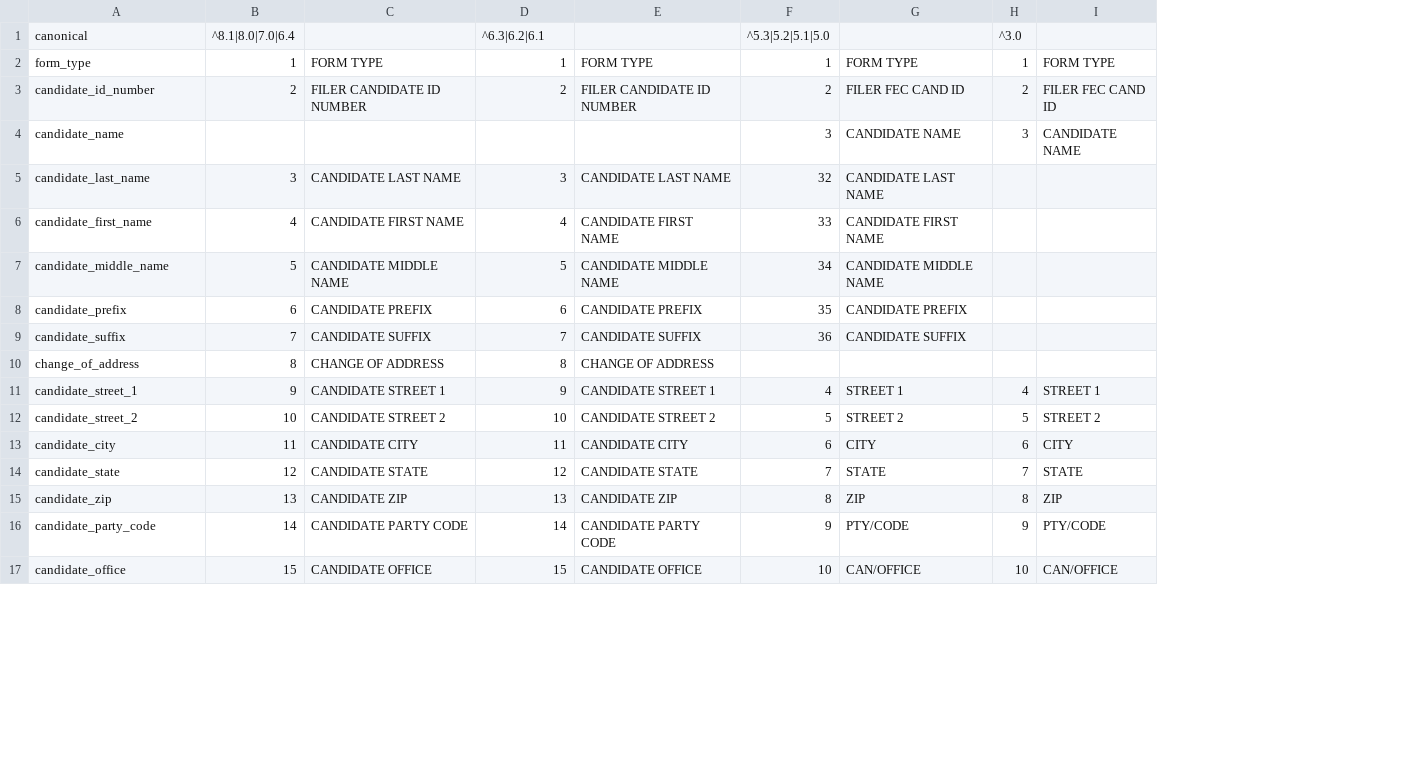
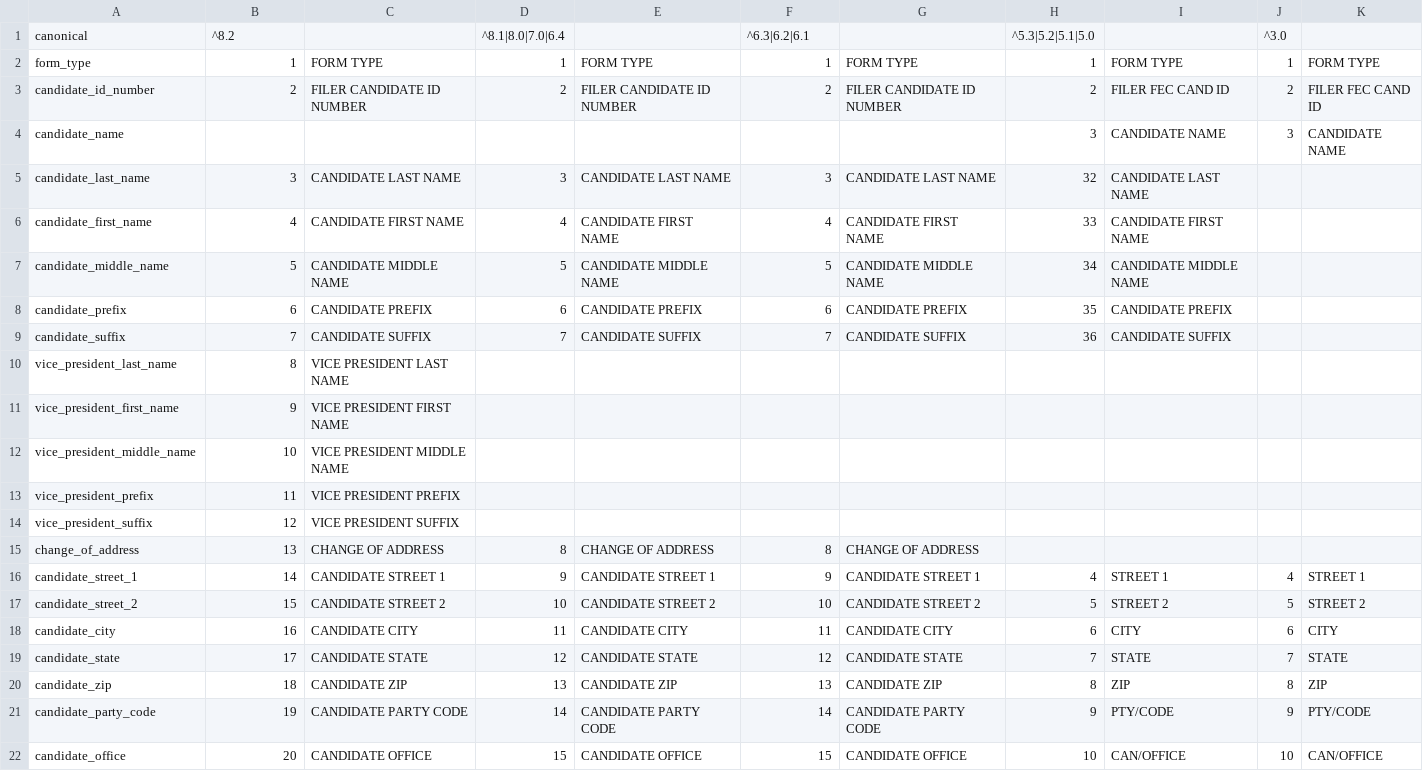
Before and after one commit to newsdev/fec-csv-sources, a CSV file: F2.csv, drawn as a sheet; only a part is shown; addresses are those after the commit; the diff covers the shown part only; the diff names each change by its address in the sheet, - before the commit and + after, or states it on an @@ line.

```diff
--- a/F2.csv
+++ b/F2.csv
+column G, rows 2-9: FORM TYPE | FILER CANDIDATE ID NUMBER |  | CANDIDATE LAST NAME | CANDIDATE FIRST NAME | CANDIDATE MIDDLE NAME | CANDIDATE PREFIX | CANDIDATE SUFFIX; rows 15-22: CHANGE OF ADDRESS | CANDIDATE STREET 1 | CANDIDATE STREET 2 | CANDIDATE CITY | CANDIDATE STATE | CANDIDATE ZIP | CANDIDATE PARTY CODE | CANDIDATE OFFICE
+column H, rows 1-9: ^5.3|5.2|5.1|5.0 | 1 | 2 | 3 | 32 | 33 | 34 | 35 | 36; rows 16-22: 4 | 5 | 6 | 7 | 8 | 9 | 10
-B1: ^8.1|8.0|7.0|6.4
+B1: ^8.2
-D1: ^6.3|6.2|6.1
+D1: ^8.1|8.0|7.0|6.4
-F1: ^5.3|5.2|5.1|5.0
+F1: ^6.3|6.2|6.1
-F4: 3
+F4: (empty)
-F5: 32
+F5: 3
-F6: 33
+F6: 4
-F7: 34
+F7: 5
-F8: 35
+F8: 6
-F9: 36
+F9: 7
+row 10: vice_president_last_name | 8 | VICE PRESIDENT LAST NAME
+row 11: vice_president_first_name | 9 | VICE PRESIDENT FIRST NAME
+row 12: vice_president_middle_name | 10 | VICE PRESIDENT MIDDLE NAME
+row 13: vice_president_prefix | 11 | VICE PRESIDENT PREFIX
+row 14: vice_president_suffix | 12 | VICE PRESIDENT SUFFIX
-B15: 8
+B15: 13
-F15: (empty)
+F15: 8
-B16: 9
+B16: 14
-F16: 4
+F16: 9
-B17: 10
+B17: 15
-F17: 5
+F17: 10
-B18: 11
+B18: 16
-F18: 6
+F18: 11
-B19: 12
+B19: 17
-F19: 7
+F19: 12
-B20: 13
+B20: 18
-F20: 8
+F20: 13
-B21: 14
+B21: 19
-F21: 9
+F21: 14
-B22: 15
+B22: 20
-F22: 10
+F22: 15
```
Also changed, not shown: 59 edited cells elsewhere in this file, F1.csv, F13.csv, 42 other files.
